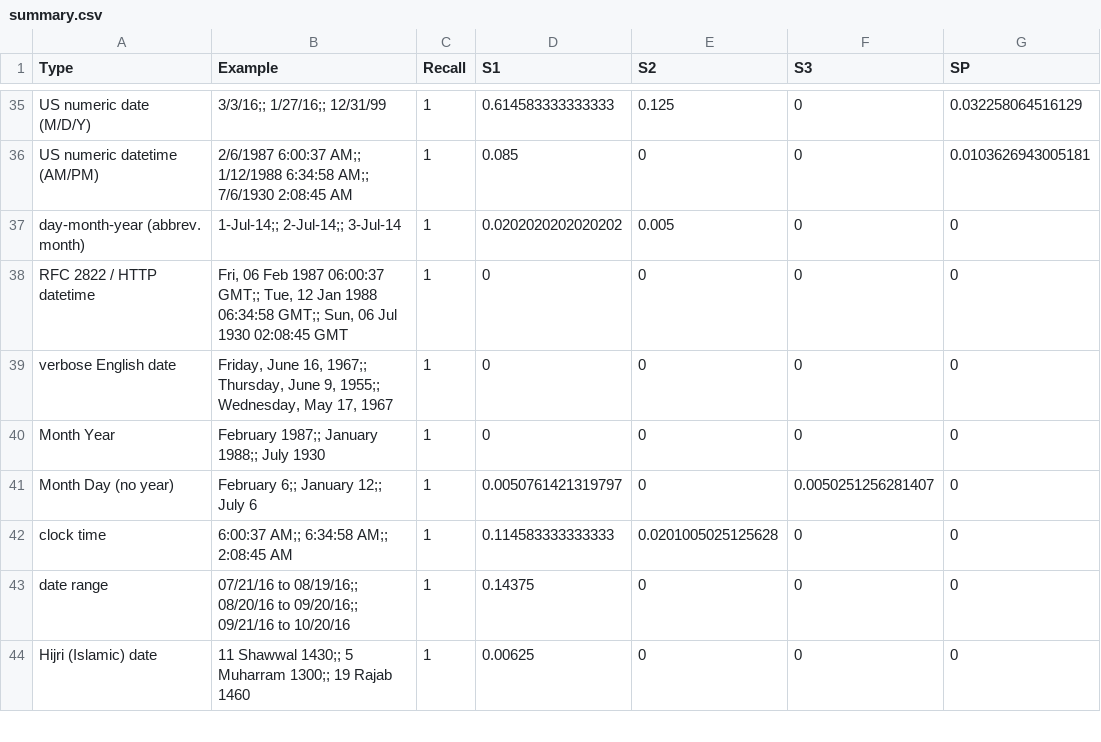
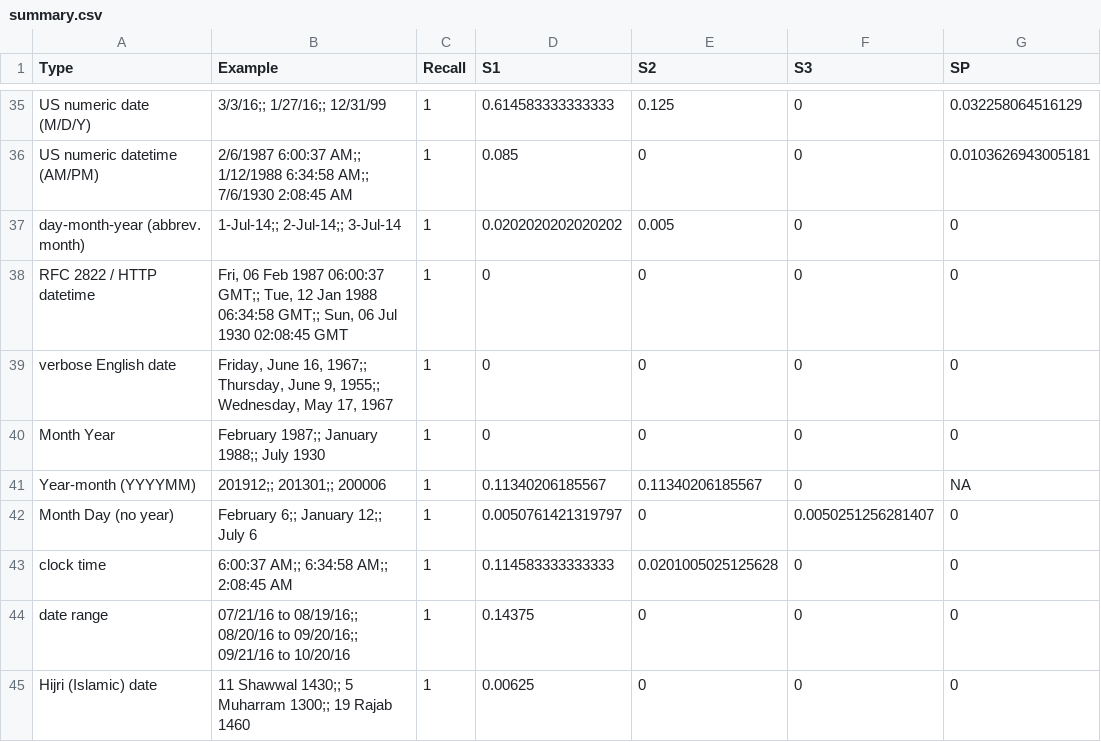
Before and after one commit to lecy/formex, a CSV file: data-types/validator-reports/summary.csv, drawn as a sheet; only a part is shown, gaps mark what is left out; the diff covers the shown part only; the diff names each change by its address in the sheet, - before the commit and + after, or states it on an @@ line.

```diff
--- a/data-types/validator-reports/summary.csv
+++ b/data-types/validator-reports/summary.csv
+row 41: Year-month (YYYYMM) | 201912;; 201301;; 200006 | 1 | 0.11340206185567 | 0.11340206185567 | 0 | NA
```
Also changed, not shown: 13 added rows and 1 edited cell elsewhere in this file, data-types/research_data_type_ontology.csv, data-types/research_data_type_ontology_v4.csv, 45 other files.
